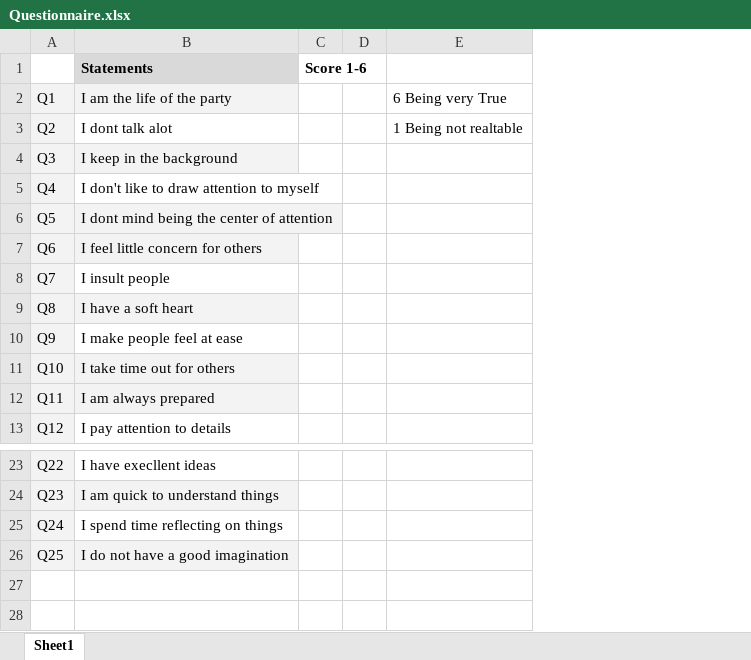
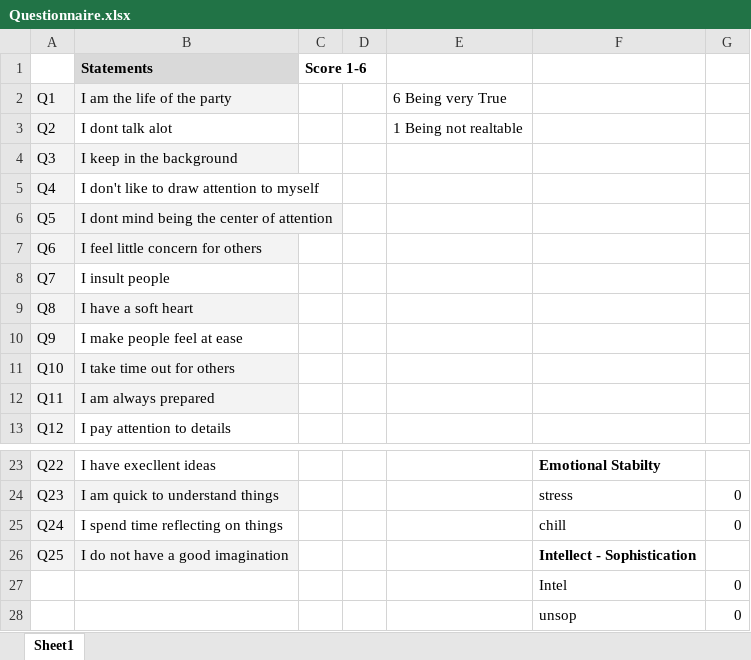
Before and after one commit to DeanHarland/Gam705-Final-Major-Project, an Excel workbook: Questionnaire.xlsx, sheet Sheet1, drawn as a sheet; only a part is shown, gaps mark what is left out; values as stored, in another font and other column widths than the file's, no borders; the diff names each change by its address in the sheet, - before the commit and + after, or states it on an @@ line.

Commit message:
Updated questionnaire

```diff
--- a/Questionnaire.xlsx (sheet Sheet1)
+++ b/Questionnaire.xlsx (sheet Sheet1)
+column F, rows 23-26: Emotional Stabilty | stress | chill | Intellect - Sophistication
+column G, rows 24-25: 0 | 0
+row 27:  |  |  |  |  | Intel | 0
+row 28:  |  |  |  |  | unsop | 0
```
